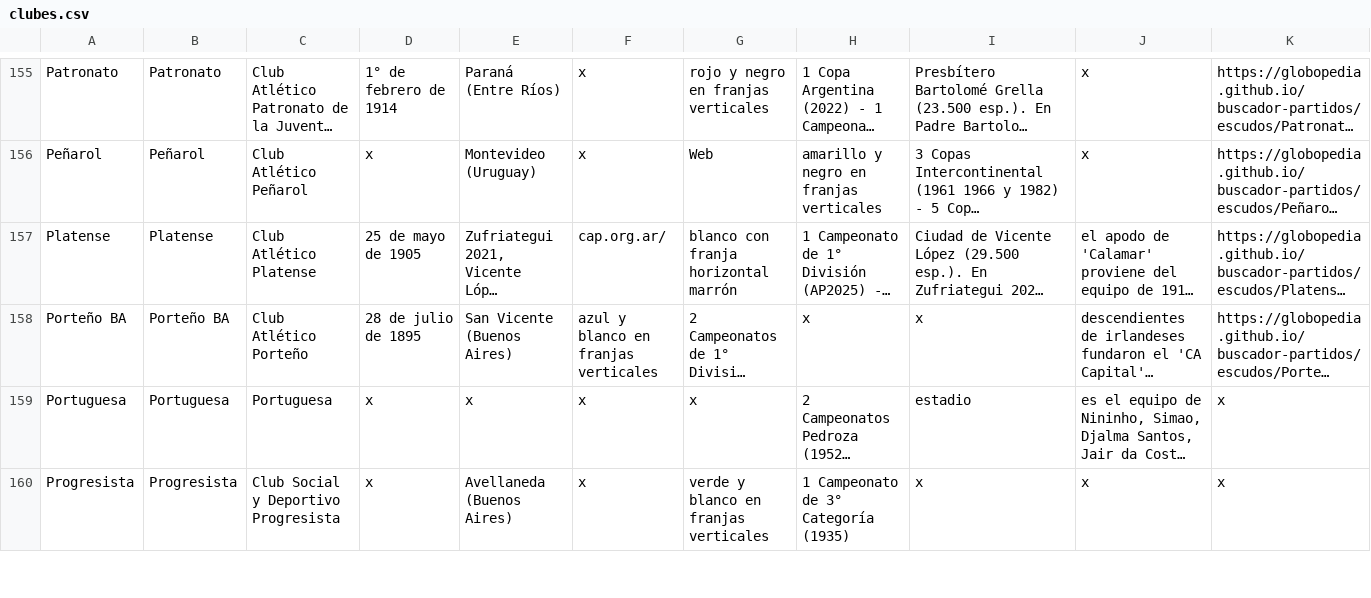
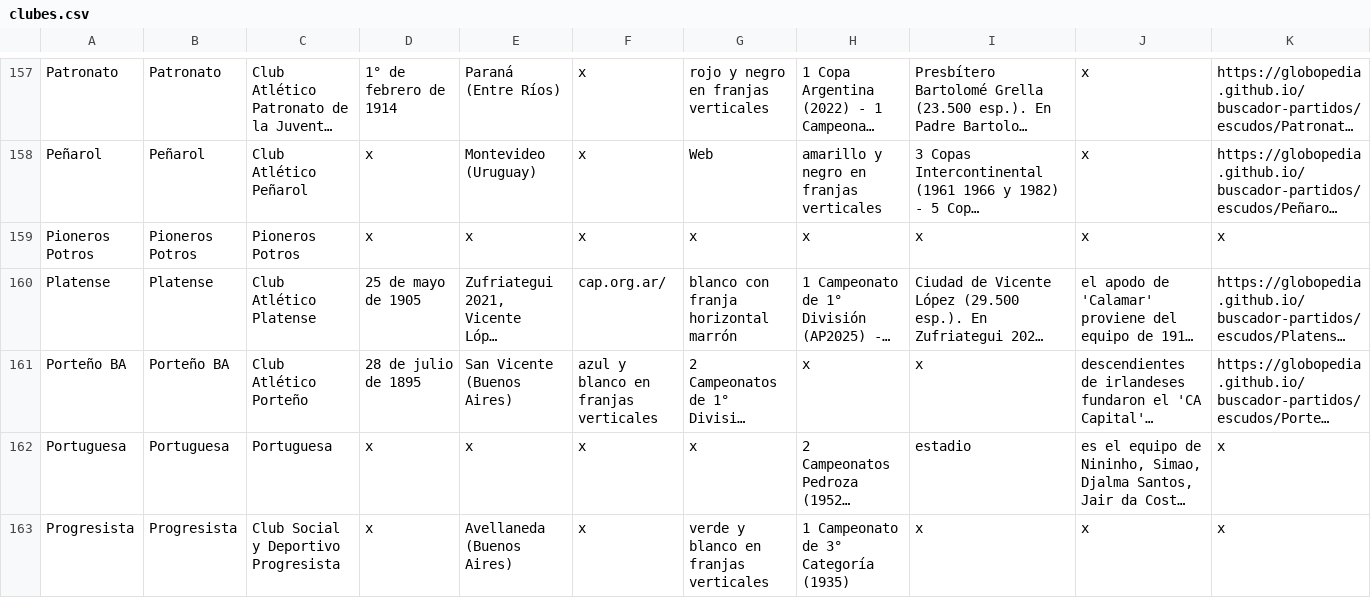
Before and after one commit to globopedia/Lubs, a CSV file: clubes.csv, drawn as a sheet; only a part is shown, gaps mark what is left out; long unchanged cells end in …; the diff covers the shown part only; the diff names each change by its address in the sheet, - before the commit and + after, or states it on an @@ line.

Commit message:
Update clubes.csv

```diff
--- a/clubes.csv
+++ b/clubes.csv
+row 159: Pioneros Potros | Pioneros Potros | Pioneros Potros | x | x | x | x | x | x | x | x
```
Also changed, not shown: 7 added rows elsewhere in this file.
